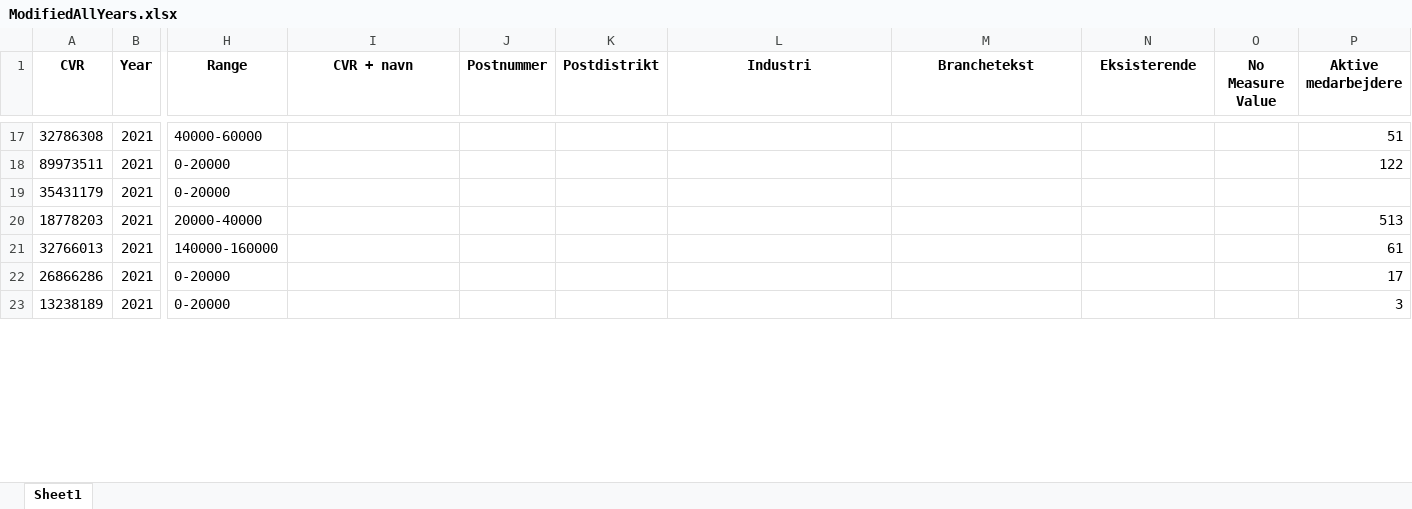
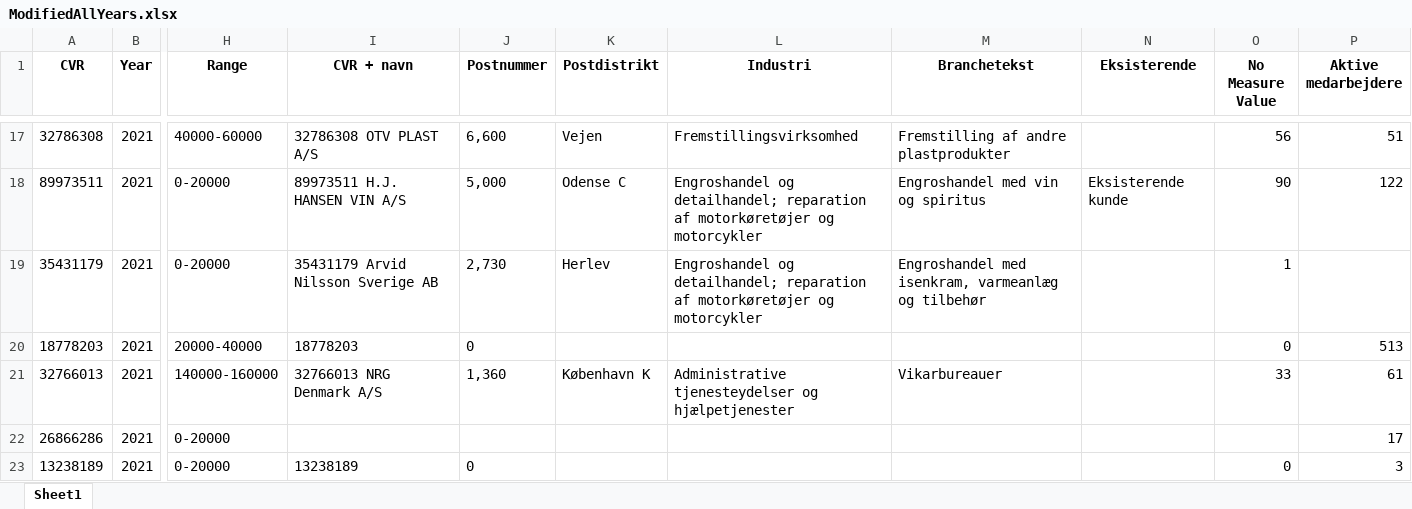
Before and after one commit to JCVE99/Cancelled-Customer-Agreement, an Excel workbook: ModifiedAllYears.xlsx, sheet Sheet1, drawn as a sheet; only a part is shown, gaps mark what is left out; values as stored, in another font and other column widths than the file's, no borders; the diff covers the shown part only; the diff names each change by its address in the sheet, - before the commit and + after, or states it on an @@ line.

```diff
--- a/ModifiedAllYears.xlsx (sheet Sheet1)
+++ b/ModifiedAllYears.xlsx (sheet Sheet1)
-I17 (CVR + navn): (empty)
+I17 (CVR + navn): 32786308 OTV PLAST A/S
-J17 (Postnummer): (empty)
+J17 (Postnummer): 6,600
-K17 (Postdistrikt): (empty)
+K17 (Postdistrikt): Vejen
-L17 (Industri): (empty)
+L17 (Industri): Fremstillingsvirksomhed
-M17 (Branchetekst): (empty)
+M17 (Branchetekst): Fremstilling af andre plastprodukter
-O17 (No Measure Value): (empty)
+O17 (No Measure Value): 56
-I18 (CVR + navn): (empty)
+I18 (CVR + navn): 89973511 H.J. HANSEN VIN A/S
-J18 (Postnummer): (empty)
+J18 (Postnummer): 5,000
-K18 (Postdistrikt): (empty)
+K18 (Postdistrikt): Odense C
-L18:L19 (Industri): (empty)
+L18:L19 (Industri): Engroshandel og detailhandel; reparation af motorkøretøjer og motorcykler
-M18 (Branchetekst): (empty)
+M18 (Branchetekst): Engroshandel med vin og spiritus
-N18 (Eksisterende): (empty)
+N18 (Eksisterende): Eksisterende kunde
-O18 (No Measure Value): (empty)
+O18 (No Measure Value): 90
-I19 (CVR + navn): (empty)
+I19 (CVR + navn): 35431179 Arvid Nilsson Sverige AB
-J19 (Postnummer): (empty)
+J19 (Postnummer): 2,730
-K19 (Postdistrikt): (empty)
+K19 (Postdistrikt): Herlev
-M19 (Branchetekst): (empty)
+M19 (Branchetekst): Engroshandel med isenkram, varmeanlæg og tilbehør
-O19 (No Measure Value): (empty)
+O19 (No Measure Value): 1
-I20 (CVR + navn): (empty)
+I20 (CVR + navn): 18778203
-J20 (Postnummer): (empty)
+J20 (Postnummer): 0
-O20 (No Measure Value): (empty)
+O20 (No Measure Value): 0
-I21 (CVR + navn): (empty)
+I21 (CVR + navn): 32766013 NRG Denmark A/S
-J21 (Postnummer): (empty)
+J21 (Postnummer): 1,360
-K21 (Postdistrikt): (empty)
+K21 (Postdistrikt): København K
-L21 (Industri): (empty)
+L21 (Industri): Administrative tjenesteydelser og hjælpetjenester
-M21 (Branchetekst): (empty)
+M21 (Branchetekst): Vikarbureauer
-O21 (No Measure Value): (empty)
+O21 (No Measure Value): 33
-I23 (CVR + navn): (empty)
+I23 (CVR + navn): 13238189
-J23 (Postnummer): (empty)
+J23 (Postnummer): 0
-O23 (No Measure Value): (empty)
+O23 (No Measure Value): 0
```
Also changed, not shown: 945 edited cells elsewhere in this sheet, 0-20000.xlsx, 100000-120000.xlsx, 12 other files.
